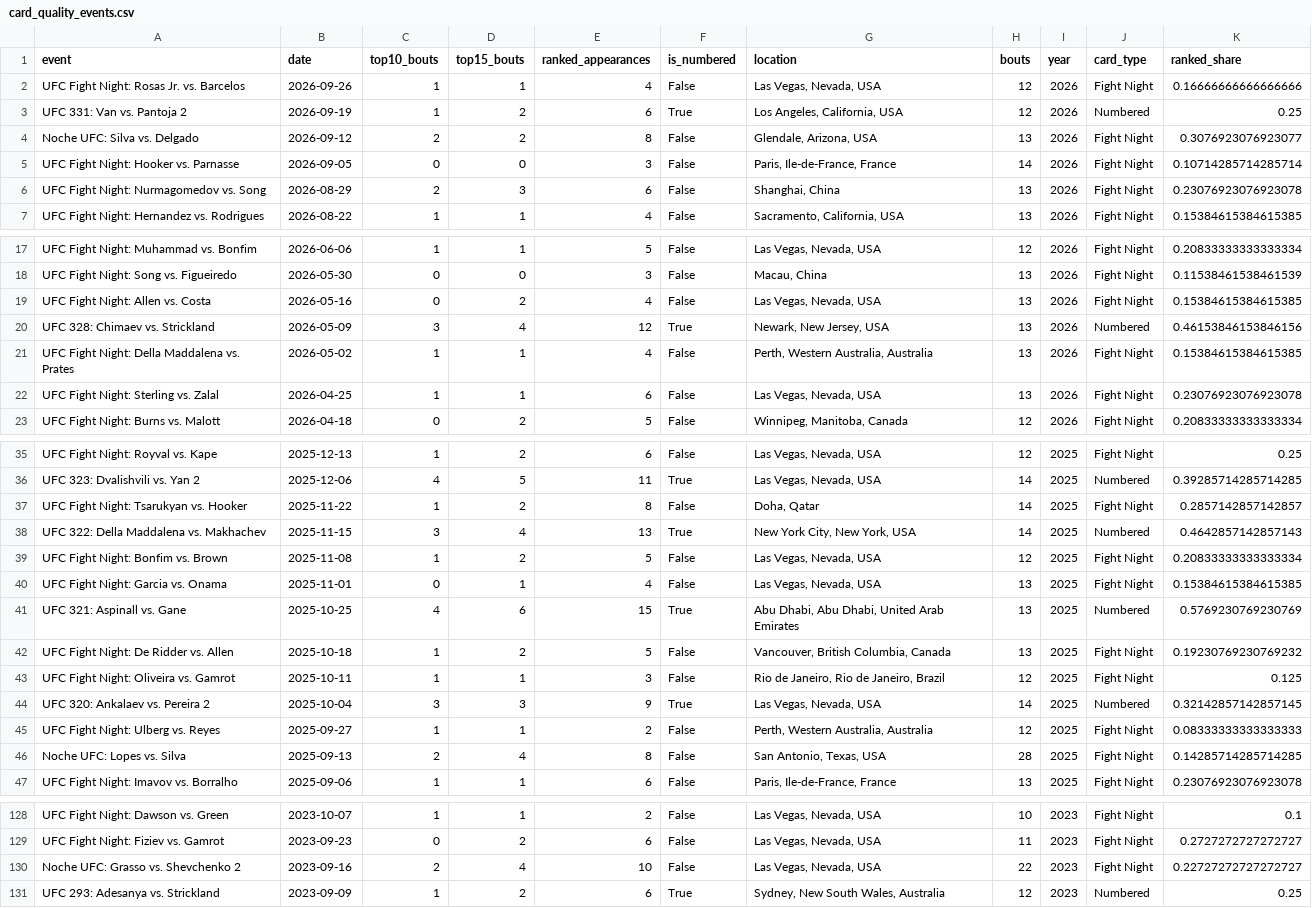
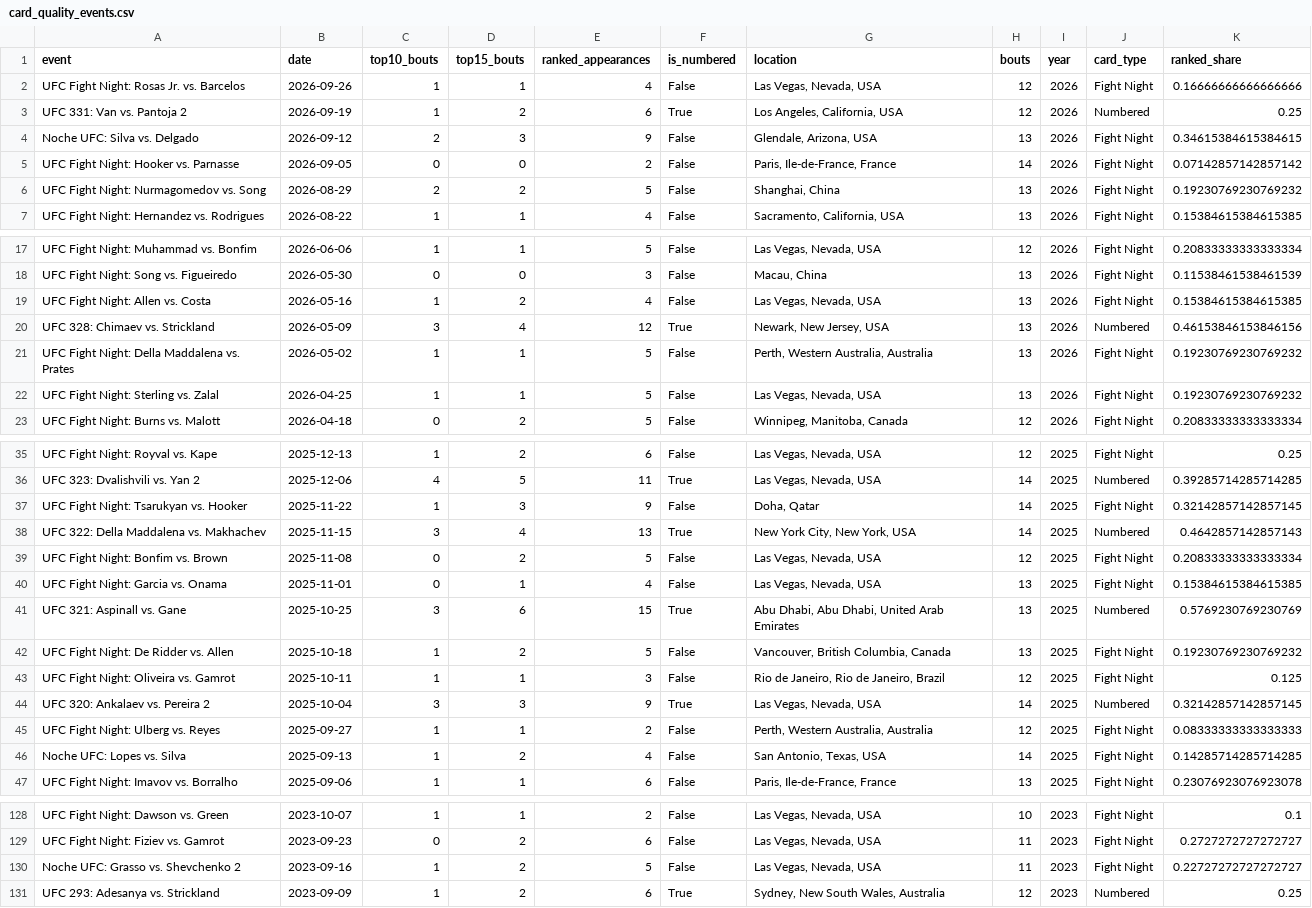
Before and after one commit to braytonsmith-dev/mma-lab, a CSV file: outputs/card_quality_events.csv, drawn as a sheet; only a part is shown, gaps mark what is left out; the diff covers the shown part only.

```diff
--- a/outputs/card_quality_events.csv
+++ b/outputs/card_quality_events.csv
@@ -3,5 +3,5 @@ UFC Fight Night: Rosas Jr. vs. Barcelos,2026-09-26,1,1,4,False,"Las Vegas, Nevad
 UFC 331: Van vs. Pantoja 2,2026-09-19,1,2,6,True,"Los Angeles, California, USA",12,2026,Numbered,0.25
-Noche UFC: Silva vs. Delgado,2026-09-12,2,2,8,False,"Glendale, Arizona, USA",13,2026,Fight Night,0.3076923076923077
-UFC Fight Night: Hooker vs. Parnasse,2026-09-05,0,0,3,False,"Paris, Ile-de-France, France",14,2026,Fight Night,0.10714285714285714
-UFC Fight Night: Nurmagomedov vs. Song,2026-08-29,2,3,6,False,"Shanghai, China",13,2026,Fight Night,0.23076923076923078
+Noche UFC: Silva vs. Delgado,2026-09-12,2,3,9,False,"Glendale, Arizona, USA",13,2026,Fight Night,0.34615384615384615
+UFC Fight Night: Hooker vs. Parnasse,2026-09-05,0,0,2,False,"Paris, Ile-de-France, France",14,2026,Fight Night,0.07142857142857142
+UFC Fight Night: Nurmagomedov vs. Song,2026-08-29,2,2,5,False,"Shanghai, China",13,2026,Fight Night,0.19230769230769232
 UFC Fight Night: Hernandez vs. Rodrigues,2026-08-22,1,1,4,False,"Sacramento, California, USA",13,2026,Fight Night,0.15384615384615385
@@ -18,6 +18,6 @@ UFC Fight Night: Muhammad vs. Bonfim,2026-06-06,1,1,5,False,"Las Vegas, Nevada,
 UFC Fight Night: Song vs. Figueiredo,2026-05-30,0,0,3,False,"Macau, China",13,2026,Fight Night,0.11538461538461539
-UFC Fight Night: Allen vs. Costa,2026-05-16,0,2,4,False,"Las Vegas, Nevada, USA",13,2026,Fight Night,0.15384615384615385
+UFC Fight Night: Allen vs. Costa,2026-05-16,1,2,4,False,"Las Vegas, Nevada, USA",13,2026,Fight Night,0.15384615384615385
 UFC 328: Chimaev vs. Strickland,2026-05-09,3,4,12,True,"Newark, New Jersey, USA",13,2026,Numbered,0.46153846153846156
-UFC Fight Night: Della Maddalena vs. Prates,2026-05-02,1,1,4,False,"Perth, Western Australia, Australia",13,2026,Fight Night,0.15384615384615385
-UFC Fight Night: Sterling vs. Zalal,2026-04-25,1,1,6,False,"Las Vegas, Nevada, USA",13,2026,Fight Night,0.23076923076923078
+UFC Fight Night: Della Maddalena vs. Prates,2026-05-02,1,1,5,False,"Perth, Western Australia, Australia",13,2026,Fight Night,0.19230769230769232
+UFC Fight Night: Sterling vs. Zalal,2026-04-25,1,1,5,False,"Las Vegas, Nevada, USA",13,2026,Fight Night,0.19230769230769232
 UFC Fight Night: Burns vs. Malott,2026-04-18,0,2,5,False,"Winnipeg, Manitoba, Canada",12,2026,Fight Night,0.20833333333333334
@@ -36,7 +36,7 @@ UFC Fight Night: Royval vs. Kape,2025-12-13,1,2,6,False,"Las Vegas, Nevada, USA"
 UFC 323: Dvalishvili vs. Yan 2,2025-12-06,4,5,11,True,"Las Vegas, Nevada, USA",14,2025,Numbered,0.39285714285714285
-UFC Fight Night: Tsarukyan vs. Hooker,2025-11-22,1,2,8,False,"Doha, Qatar",14,2025,Fight Night,0.2857142857142857
+UFC Fight Night: Tsarukyan vs. Hooker,2025-11-22,1,3,9,False,"Doha, Qatar",14,2025,Fight Night,0.32142857142857145
 UFC 322: Della Maddalena vs. Makhachev,2025-11-15,3,4,13,True,"New York City, New York, USA",14,2025,Numbered,0.4642857142857143
-UFC Fight Night: Bonfim vs. Brown,2025-11-08,1,2,5,False,"Las Vegas, Nevada, USA",12,2025,Fight Night,0.20833333333333334
+UFC Fight Night: Bonfim vs. Brown,2025-11-08,0,2,5,False,"Las Vegas, Nevada, USA",12,2025,Fight Night,0.20833333333333334
 UFC Fight Night: Garcia vs. Onama,2025-11-01,0,1,4,False,"Las Vegas, Nevada, USA",13,2025,Fight Night,0.15384615384615385
-UFC 321: Aspinall vs. Gane,2025-10-25,4,6,15,True,"Abu Dhabi, Abu Dhabi, United Arab Emirates",13,2025,Numbered,0.5769230769230769
+UFC 321: Aspinall vs. Gane,2025-10-25,3,6,15,True,"Abu Dhabi, Abu Dhabi, United Arab Emirates",13,2025,Numbered,0.5769230769230769
 UFC Fight Night: De Ridder vs. Allen,2025-10-18,1,2,5,False,"Vancouver, British Columbia, Canada",13,2025,Fight Night,0.19230769230769232
@@ -45,3 +45,3 @@ UFC 320: Ankalaev vs. Pereira 2,2025-10-04,3,3,9,True,"Las Vegas, Nevada, USA",1
 UFC Fight Night: Ulberg vs. Reyes,2025-09-27,1,1,2,False,"Perth, Western Australia, Australia",12,2025,Fight Night,0.08333333333333333
-Noche UFC: Lopes vs. Silva,2025-09-13,2,4,8,False,"San Antonio, Texas, USA",28,2025,Fight Night,0.14285714285714285
+Noche UFC: Lopes vs. Silva,2025-09-13,1,2,4,False,"San Antonio, Texas, USA",14,2025,Fight Night,0.14285714285714285
 UFC Fight Night: Imavov vs. Borralho,2025-09-06,1,1,6,False,"Paris, Ile-de-France, France",13,2025,Fight Night,0.23076923076923078
@@ -129,3 +129,3 @@ UFC Fight Night: Dawson vs. Green,2023-10-07,1,1,2,False,"Las Vegas, Nevada, USA
 UFC Fight Night: Fiziev vs. Gamrot,2023-09-23,0,2,6,False,"Las Vegas, Nevada, USA",11,2023,Fight Night,0.2727272727272727
-Noche UFC: Grasso vs. Shevchenko 2,2023-09-16,2,4,10,False,"Las Vegas, Nevada, USA",22,2023,Fight Night,0.22727272727272727
+Noche UFC: Grasso vs. Shevchenko 2,2023-09-16,1,2,5,False,"Las Vegas, Nevada, USA",11,2023,Fight Night,0.22727272727272727
 UFC 293: Adesanya vs. Strickland,2023-09-09,1,2,6,True,"Sydney, New South Wales, Australia",12,2023,Numbered,0.25
```
Also changed, not shown: 12 edited cells elsewhere in this file, outputs/calibration_test_2020_2026.csv, outputs/card_quality_summary.csv, 20 other files.
